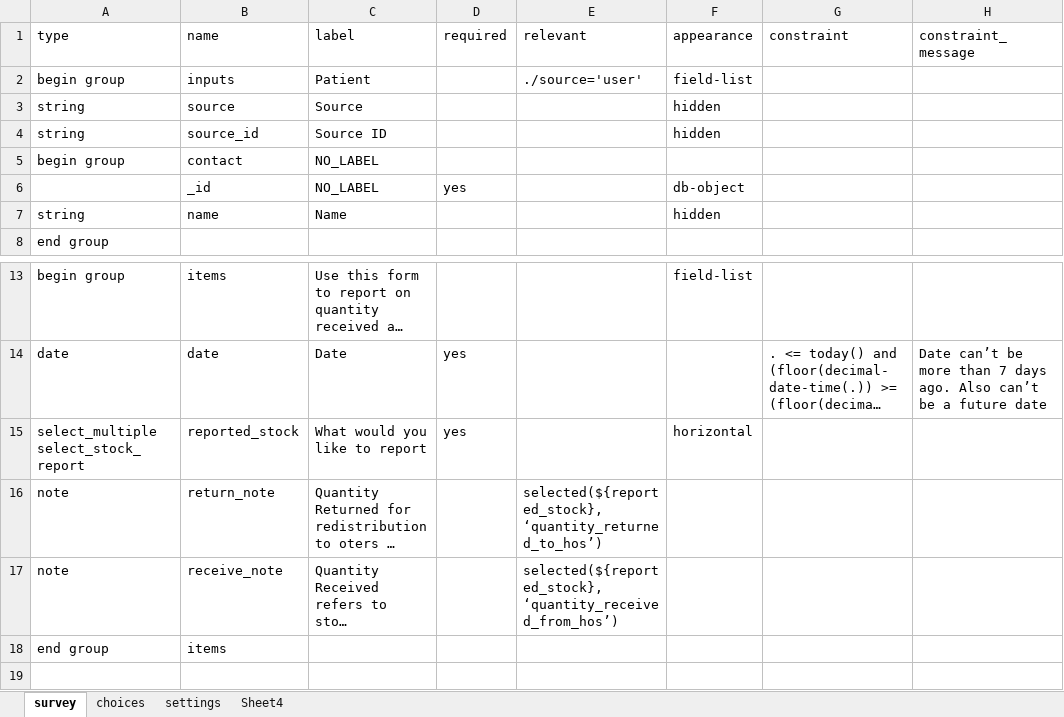
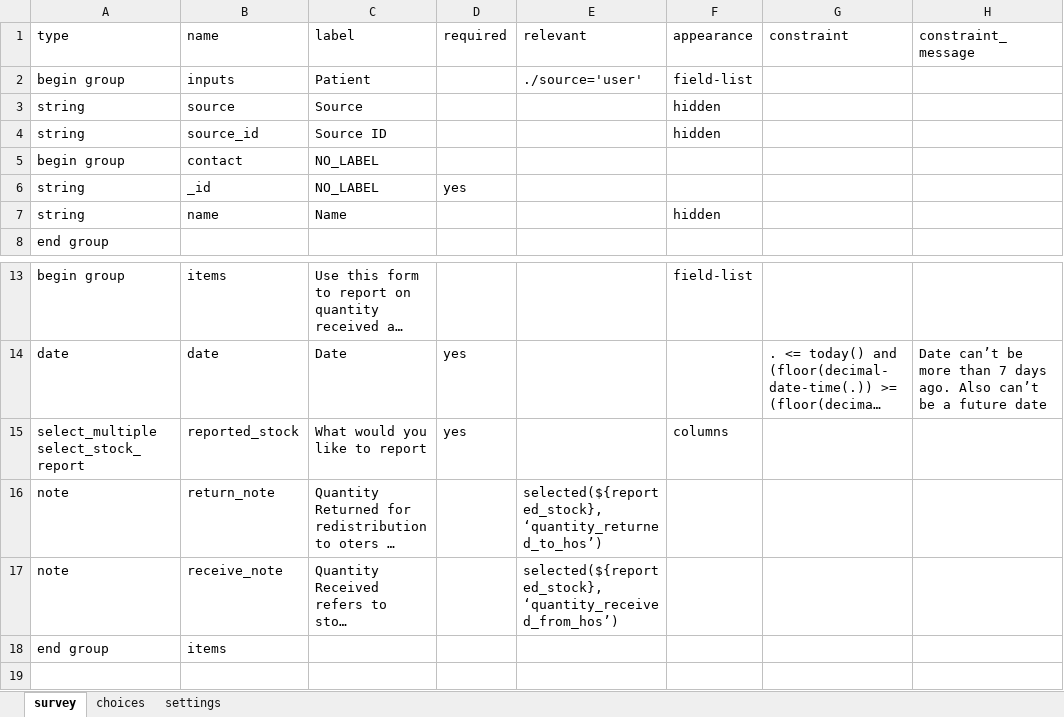
Before and after one commit to medic/cht-stock-monitoring-workflow, an Excel workbook: templates/consumption_log.xlsx, sheet survey, drawn as a sheet; only a part is shown, gaps mark what is left out; long unchanged cells end in …; values as stored, in another font and other column widths than the file's, no cell formats; conditional formats not drawn; the diff names each change by its address in the sheet, - before the commit and + after, or states it on an @@ line.

```diff
--- a/templates/consumption_log.xlsx (sheet survey)
+++ b/templates/consumption_log.xlsx (sheet survey)
-sheet tab: Sheet4
-A6 (type): (empty)
+A6 (type): string
-F6 (appearance): db-object
+F6 (appearance): (empty)
-F15 (appearance): horizontal
+F15 (appearance): columns
```
Also changed, not shown: sheet choices, sheet settings, cell formats, templates/stock_count.xlsx, 4 other files.
